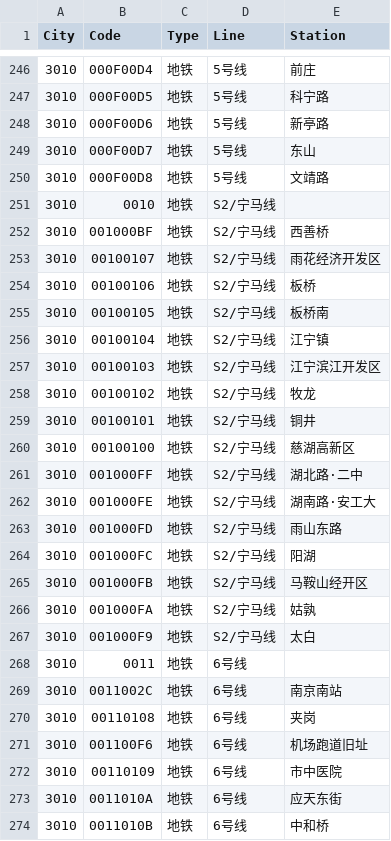
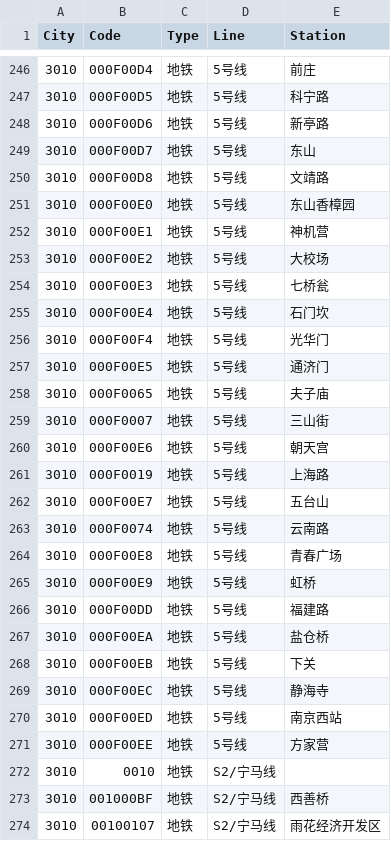
Before and after one commit to HaoTian22/tripreader-data, a CSV file: Jiangsu/Nanjing/metro-tu.csv, drawn as a sheet; only a part is shown, gaps mark what is left out; the shorter side is filled out with more unchanged rows; the diff names each change by its address in the sheet, - before the commit and + after, or states it on an @@ line.

Commit message:
Add new metro and bus entries for multiple cities; update existing entries and create new files for Nanjing and Xuzhou

```diff
--- a/Jiangsu/Nanjing/metro-tu.csv
+++ b/Jiangsu/Nanjing/metro-tu.csv
+row 251: 3010 | 000F00E0 | 地铁 | 5号线 | 东山香樟园
+row 252: 3010 | 000F00E1 | 地铁 | 5号线 | 神机营
+row 253: 3010 | 000F00E2 | 地铁 | 5号线 | 大校场
+row 254: 3010 | 000F00E3 | 地铁 | 5号线 | 七桥瓮
+row 255: 3010 | 000F00E4 | 地铁 | 5号线 | 石门坎
+row 256: 3010 | 000F00F4 | 地铁 | 5号线 | 光华门
+row 257: 3010 | 000F00E5 | 地铁 | 5号线 | 通济门
+row 258: 3010 | 000F0065 | 地铁 | 5号线 | 夫子庙
+row 259: 3010 | 000F0007 | 地铁 | 5号线 | 三山街
+row 260: 3010 | 000F00E6 | 地铁 | 5号线 | 朝天宫
+row 261: 3010 | 000F0019 | 地铁 | 5号线 | 上海路
+row 262: 3010 | 000F00E7 | 地铁 | 5号线 | 五台山
+row 263: 3010 | 000F0074 | 地铁 | 5号线 | 云南路
+row 264: 3010 | 000F00E8 | 地铁 | 5号线 | 青春广场
+row 265: 3010 | 000F00E9 | 地铁 | 5号线 | 虹桥
+row 266: 3010 | 000F00DD | 地铁 | 5号线 | 福建路
+row 267: 3010 | 000F00EA | 地铁 | 5号线 | 盐仓桥
+row 268: 3010 | 000F00EB | 地铁 | 5号线 | 下关
+row 269: 3010 | 000F00EC | 地铁 | 5号线 | 静海寺
+row 270: 3010 | 000F00ED | 地铁 | 5号线 | 南京西站
+row 271: 3010 | 000F00EE | 地铁 | 5号线 | 方家营
```
Also changed, not shown: Guangdong/Shenzhen/cu.csv, Jiangsu/Xuzhou/metro-tu.csv, 5 other files.
